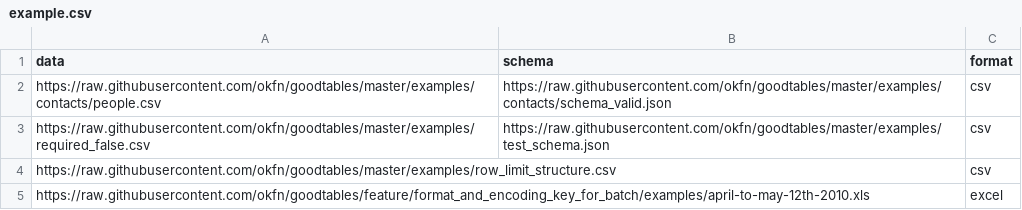
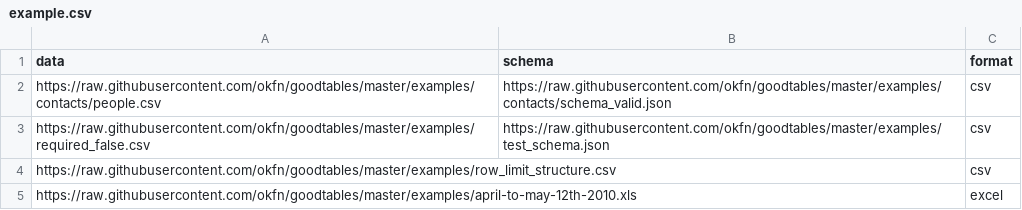
Before and after one commit to frictionlessdata/frictionless-py, a CSV file: examples/batch/example.csv, drawn as a sheet.

```diff
--- a/examples/batch/example.csv
+++ b/examples/batch/example.csv
@@ -4,2 +4,2 @@ https://raw.githubusercontent.com/okfn/goodtables/master/examples/required_false
 https://raw.githubusercontent.com/okfn/goodtables/master/examples/row_limit_structure.csv,,csv
-https://raw.githubusercontent.com/okfn/goodtables/feature/format_and_encoding_key_for_batch/examples/april-to-may-12th-2010.xls,,excel
+https://raw.githubusercontent.com/okfn/goodtables/master/examples/april-to-may-12th-2010.xls,,excel
```
Also changed, not shown: 1 other file.
